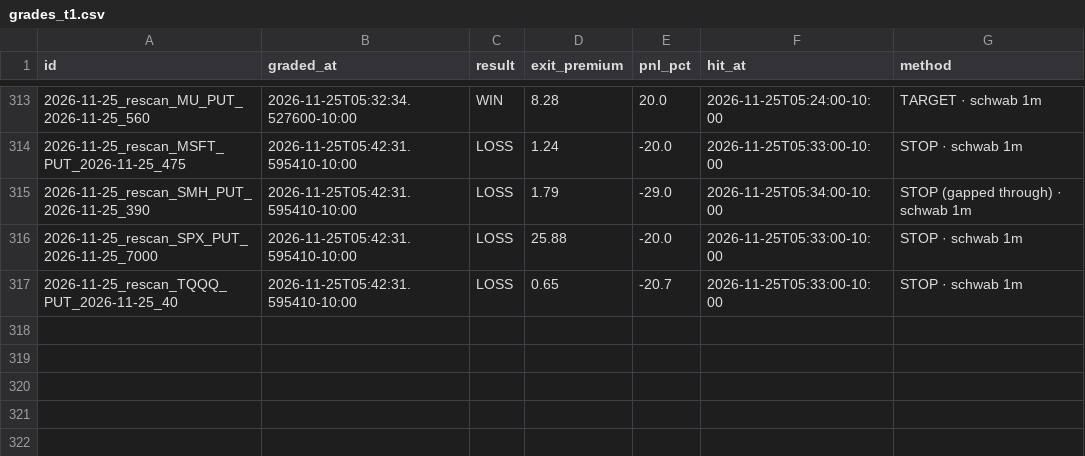
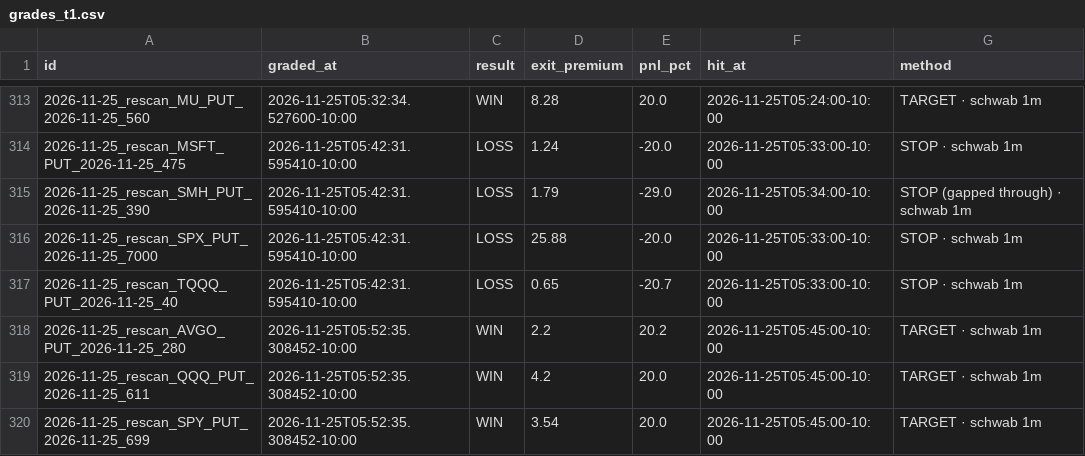
Before and after one commit to Seed808/theesness-market, a CSV file: ledger/grades_t1.csv, drawn as a sheet; only a part is shown, gaps mark what is left out.

Commit message:
ledger: 2026-11-25T15:55Z

```diff
--- a/ledger/grades_t1.csv
+++ b/ledger/grades_t1.csv
@@ -317 +317,4 @@ id,graded_at,result,exit_premium,pnl_pct,hit_at,method
 2026-11-25_rescan_TQQQ_PUT_2026-11-25_40,2026-11-25T05:42:31.595410-10:00,LOSS,0.65,-20.7,2026-11-25T05:33:00-10:00,STOP · schwab 1m
+2026-11-25_rescan_AVGO_PUT_2026-11-25_280,2026-11-25T05:52:35.308452-10:00,WIN,2.2,20.2,2026-11-25T05:45:00-10:00,TARGET · schwab 1m
+2026-11-25_rescan_QQQ_PUT_2026-11-25_611,2026-11-25T05:52:35.308452-10:00,WIN,4.2,20.0,2026-11-25T05:45:00-10:00,TARGET · schwab 1m
+2026-11-25_rescan_SPY_PUT_2026-11-25_699,2026-11-25T05:52:35.308452-10:00,WIN,3.54,20.0,2026-11-25T05:45:00-10:00,TARGET · schwab 1m
```
Also changed, not shown: ledger/grades.csv, 8 other files.
